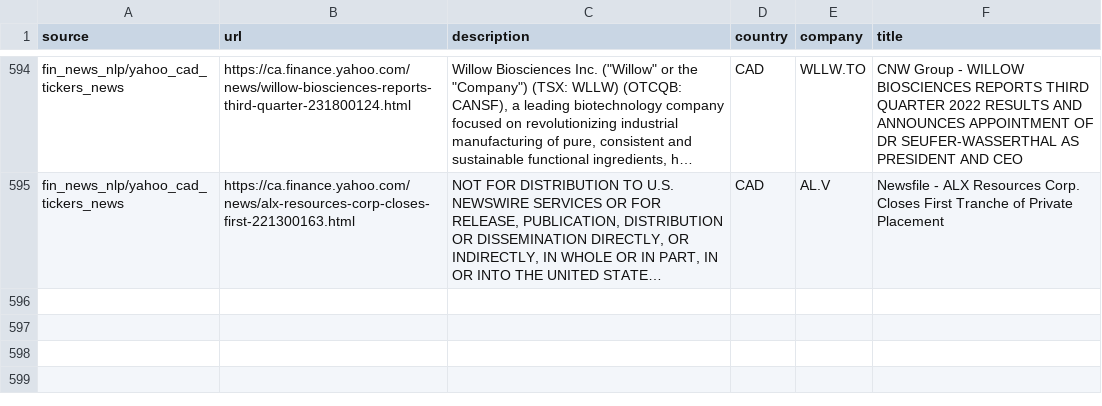
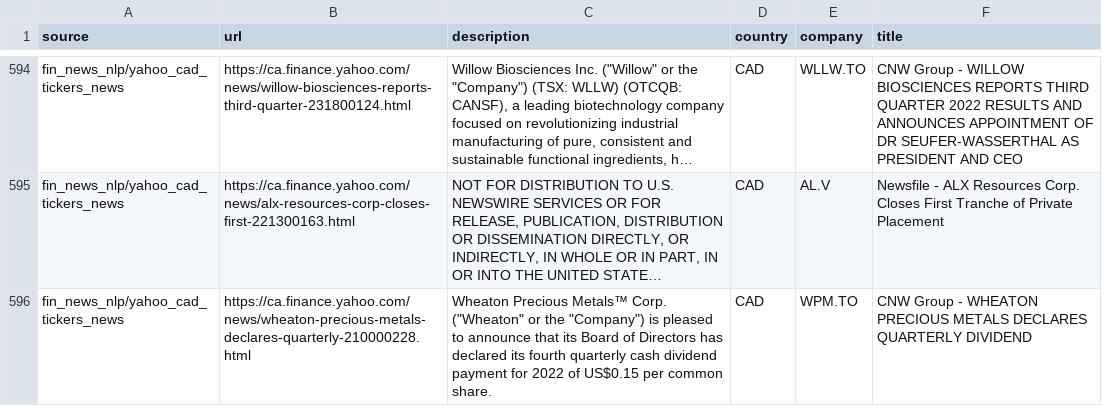
Before and after one commit to dli-invest/reccomendation-engine, a CSV file: ref/training/2022-11-04.csv, drawn as a sheet; only a part is shown, gaps mark what is left out; long unchanged cells end in …; the diff names each change by its address in the sheet, - before the commit and + after, or states it on an @@ line.

```diff
--- a/ref/training/2022-11-04.csv
+++ b/ref/training/2022-11-04.csv
+row 596: fin_news_nlp/yahoo_cad_tickers_news | https://ca.finance.yahoo.com/news/wheaton-precious-metals-declares-quarterly-210000228.html | Wheaton Precious Metals™ Corp. ("Wheaton" or the "Company") is pleased to announce that its Board of Directors has declared its fourth quarterly cash dividend payment for 2022 of US$0.15 per common share. | CAD | WPM.TO | CNW Group - WHEATON PRECIOUS METALS DECLARES QUARTERLY DIVIDEND
```
Also changed, not shown: 1 other file.
